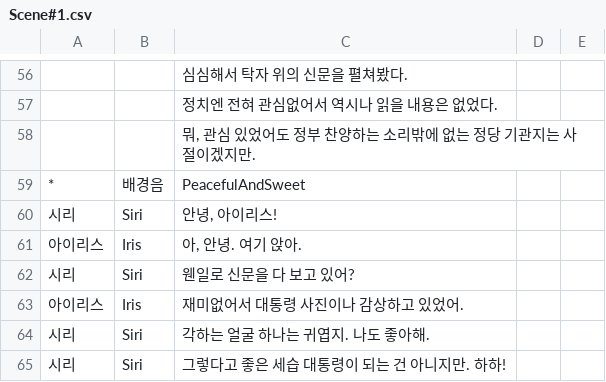
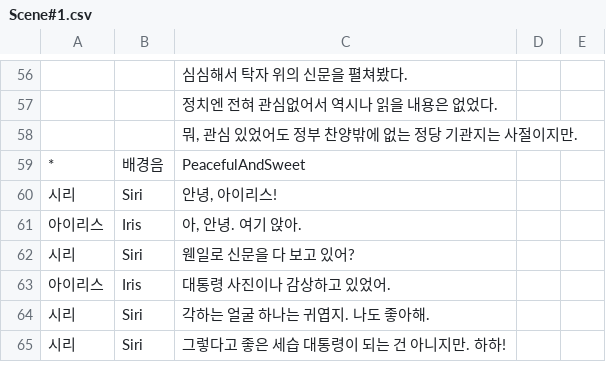
Before and after one commit to KimMinryoung/CardGame, a CSV file: Assets/Resources/Texts/Scene#1.csv, drawn as a sheet; only a part is shown, gaps mark what is left out; the diff names each change by its address in the sheet, - before the commit and + after, or states it on an @@ line.

```diff
--- a/Assets/Resources/Texts/Scene#1.csv
+++ b/Assets/Resources/Texts/Scene#1.csv
-C58: 뭐, 관심 있었어도 정부 찬양하는 소리밖에 없는 정당 기관지는 사절이겠지만.
+C58: 뭐, 관심 있었어도 정부 찬양밖에 없는 정당 기관지는 사절이지만.
-C63: 재미없어서 대통령 사진이나 감상하고 있었어.
+C63: 대통령 사진이나 감상하고 있었어.
```
Also changed, not shown: Assets/Resources/Texts/Scene#2.csv, 11 other files.
